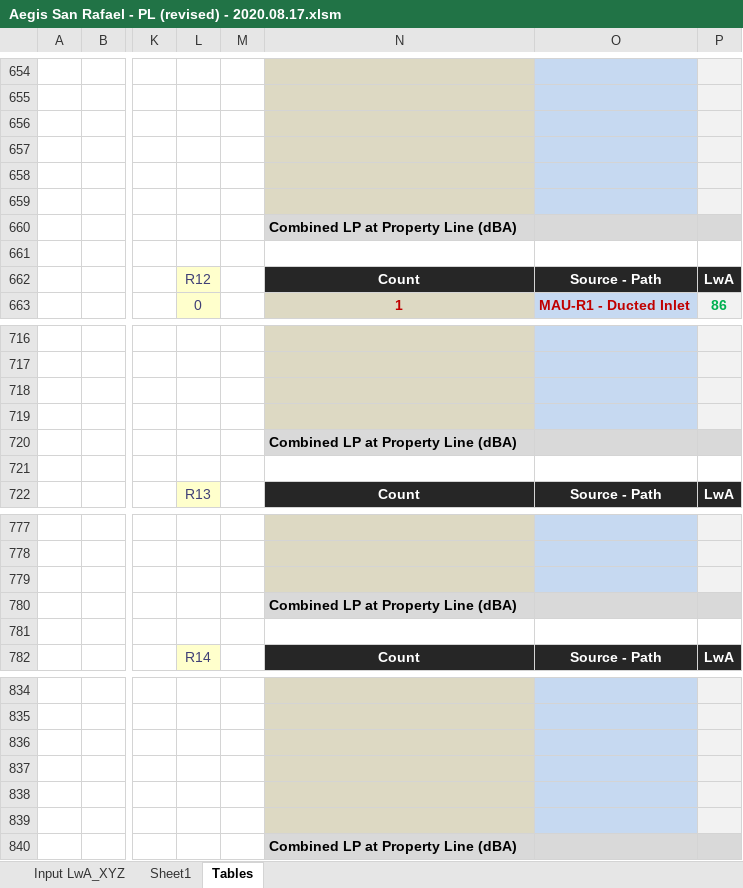
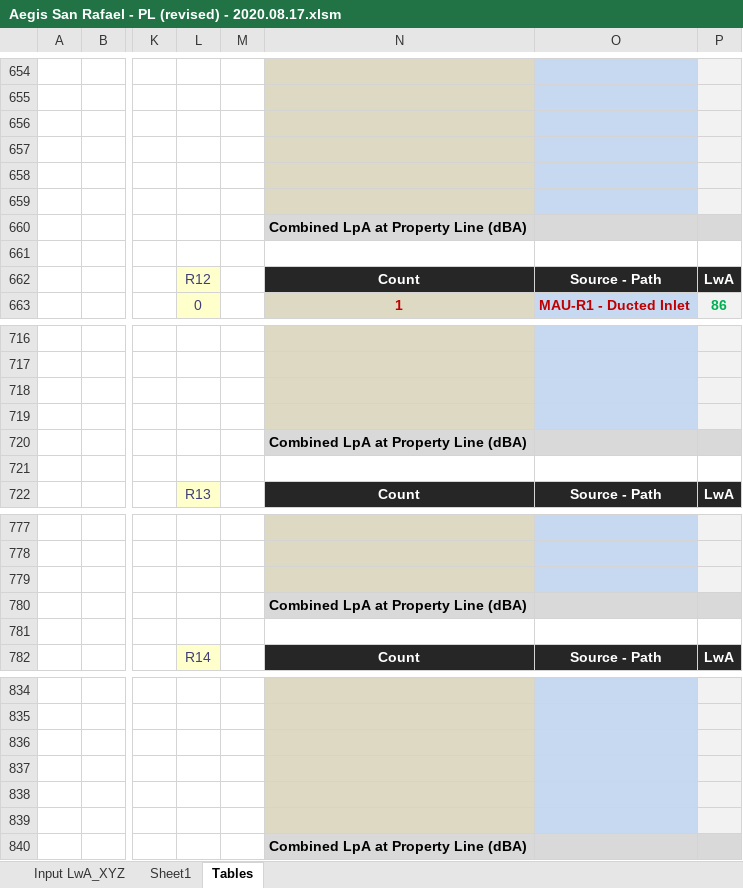
Before and after one commit to cxhx441/graphical-acoustic-calcs, an Excel workbook: Aegis San Rafael - PL (revised) - 2020.08.17.xlsm, sheet Tables, drawn as a sheet; only a part is shown, gaps mark what is left out; values as stored, in another font and other column widths than the file's, no borders; conditional formats not drawn; the diff covers the shown part only; the diff names each change by its address in the sheet, - before the commit and + after, or states it on an @@ line.

```diff
--- a/Aegis San Rafael - PL (revised) - 2020.08.17.xlsm (sheet Tables)
+++ b/Aegis San Rafael - PL (revised) - 2020.08.17.xlsm (sheet Tables)
-N660: Combined LP at Property Line (dBA)
+N660: Combined LpA at Property Line (dBA)
-N720: Combined LP at Property Line (dBA)
+N720: Combined LpA at Property Line (dBA)
-N780: Combined LP at Property Line (dBA)
+N780: Combined LpA at Property Line (dBA)
-N840: Combined LP at Property Line (dBA)
+N840: Combined LpA at Property Line (dBA)
```
Also changed, not shown: 11 edited cells elsewhere in this sheet, sheet Input LwA_XYZ.
